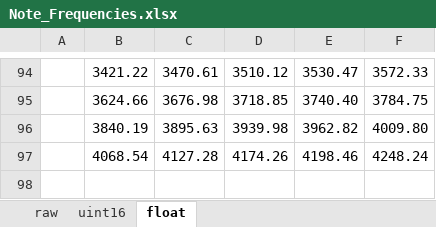
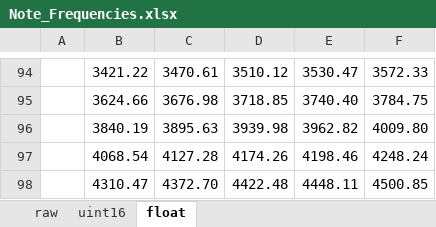
Before and after one commit to DeMarco/DMH-VCO-40106, an Excel workbook: DMH_VCO_40106_Firmware/Note_Frequencies.xlsx, sheet float, drawn as a sheet; only a part is shown, gaps mark what is left out; values as stored, in another font and other column widths than the file's, no borders; the diff names each change by its address in the sheet, - before the commit and + after, or states it on an @@ line.

```diff
--- a/DMH_VCO_40106_Firmware/Note_Frequencies.xlsx (sheet float)
+++ b/DMH_VCO_40106_Firmware/Note_Frequencies.xlsx (sheet float)
+row 98:  | 4310.47 | 4372.70 | 4422.48 | 4448.11 | 4500.85
```
Also changed, not shown: sheet raw, sheet uint16, 5 other files.
